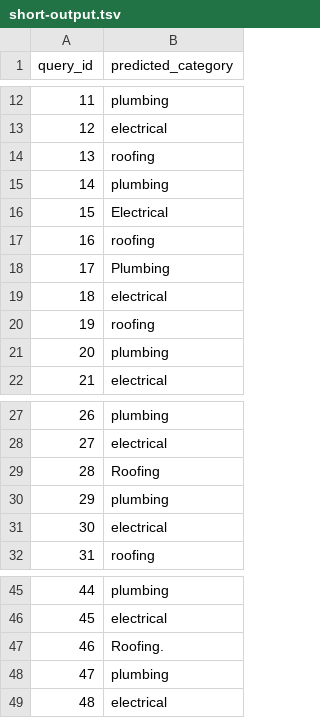
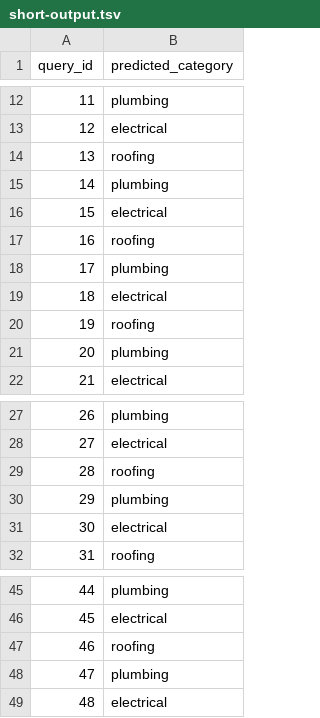
Before and after one commit to aidandig/dx704-project-11, a TSV file: short-output.tsv, drawn as a sheet; only a part is shown, gaps mark what is left out.

```diff
--- a/short-output.tsv
+++ b/short-output.tsv
@@ -15,5 +15,5 @@ query_id	predicted_category
 14	plumbing
-15	Electrical
+15	electrical
 16	roofing
-17	Plumbing
+17	plumbing
 18	electrical
@@ -28,3 +28,3 @@ query_id	predicted_category
 27	electrical
-28	Roofing
+28	roofing
 29	plumbing
@@ -46,3 +46,3 @@ query_id	predicted_category
 45	electrical
-46	Roofing.
+46	roofing
 47	plumbing
```
Also changed, not shown: mistakes.tsv, 2 other files.
